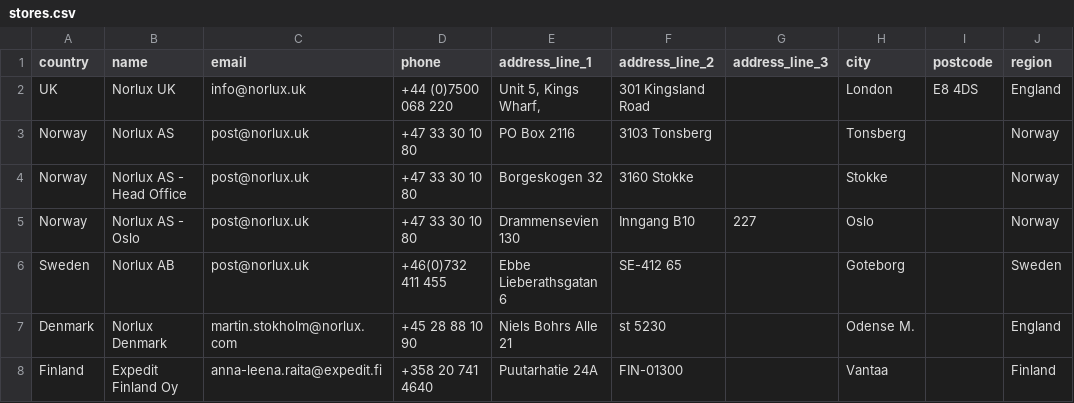
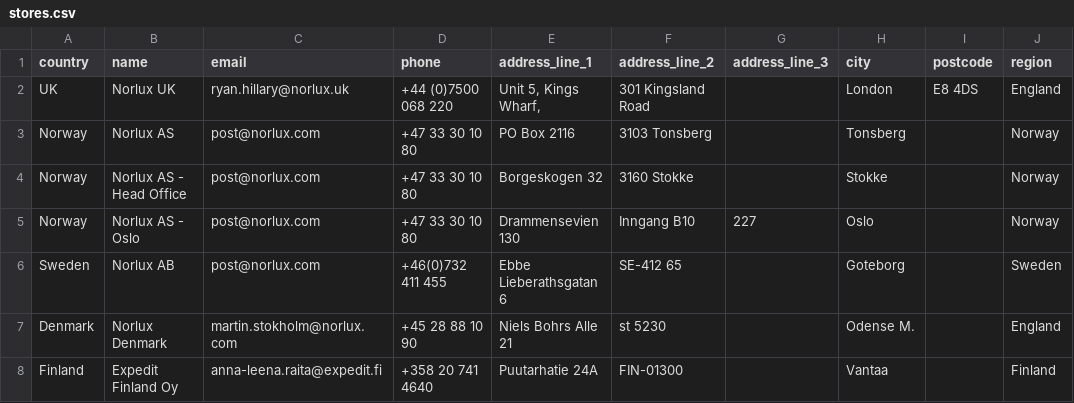
Before and after one commit to jotismoore/norlux, a CSV file: app/csv/stores.csv, drawn as a sheet.

```diff
--- a/app/csv/stores.csv
+++ b/app/csv/stores.csv
@@ -1,7 +1,7 @@
 country,name,email,phone,address_line_1,address_line_2,address_line_3,city,postcode,region
-UK,Norlux UK,info@norlux.uk,+44 (0)7500 068 220,"Unit 5, Kings Wharf,",301 Kingsland Road,,London,E8 4DS,England
-Norway,Norlux AS,post@norlux.uk,+47 33 30 10 80,PO Box 2116,3103 Tonsberg,,Tonsberg,,Norway
-Norway,Norlux AS - Head Office,post@norlux.uk,+47 33 30 10 80,Borgeskogen 32,3160 Stokke,,Stokke,,Norway
-Norway,Norlux AS - Oslo,post@norlux.uk,+47 33 30 10 80,Drammensevien 130,Inngang B10,227,Oslo,,Norway
-Sweden,Norlux AB,post@norlux.uk,+46(0)732 411 455,Ebbe Lieberathsgatan 6,SE-412 65 ,,Goteborg,,Sweden
+UK,Norlux UK,ryan.hillary@norlux.uk,+44 (0)7500 068 220,"Unit 5, Kings Wharf,",301 Kingsland Road,,London,E8 4DS,England
+Norway,Norlux AS,post@norlux.com,+47 33 30 10 80,PO Box 2116,3103 Tonsberg,,Tonsberg,,Norway
+Norway,Norlux AS - Head Office,post@norlux.com,+47 33 30 10 80,Borgeskogen 32,3160 Stokke,,Stokke,,Norway
+Norway,Norlux AS - Oslo,post@norlux.com,+47 33 30 10 80,Drammensevien 130,Inngang B10,227,Oslo,,Norway
+Sweden,Norlux AB,post@norlux.com,+46(0)732 411 455,Ebbe Lieberathsgatan 6,SE-412 65 ,,Goteborg,,Sweden
 Denmark,Norlux Denmark,martin.stokholm@norlux.com,+45 28 88 10 90,Niels Bohrs Alle 21,st 5230,,Odense M.,,England
```
Also changed, not shown: dist/csv/stores.csv, 47 other files.
